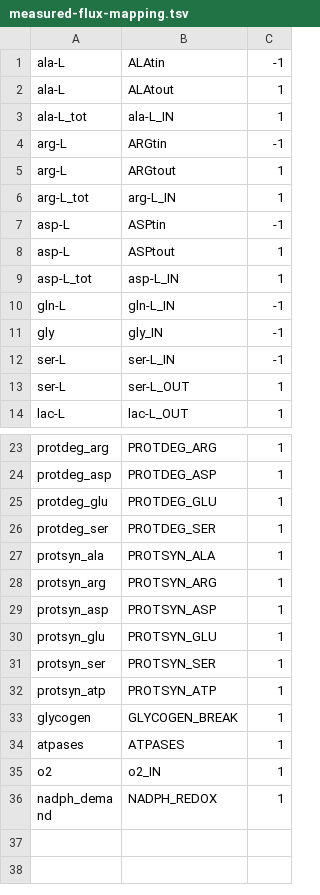
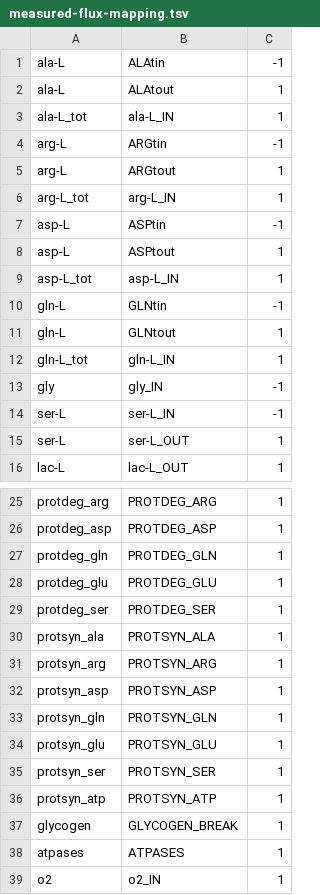
Before and after one commit to Nilsson-Lab-KI/liver-flux-models, a TSV file: Models/liverModel_2_openFluxExport/measured-flux-mapping.tsv, drawn as a sheet; only a part is shown, gaps mark what is left out; the shorter side is filled out with more unchanged rows.

```diff
--- a/Models/liverModel_2_openFluxExport/measured-flux-mapping.tsv
+++ b/Models/liverModel_2_openFluxExport/measured-flux-mapping.tsv
@@ -9,3 +9,5 @@ asp-L	ASPtout	1
 asp-L_tot	asp-L_IN	1
-gln-L	gln-L_IN	-1
+gln-L	GLNtin	-1
+gln-L	GLNtout	1
+gln-L_tot	gln-L_IN	1
 gly	gly_IN	-1
@@ -24,2 +26,3 @@ protdeg_arg	PROTDEG_ARG	1
 protdeg_asp	PROTDEG_ASP	1
+protdeg_gln	PROTDEG_GLN	1
 protdeg_glu	PROTDEG_GLU	1
@@ -29,2 +32,3 @@ protsyn_arg	PROTSYN_ARG	1
 protsyn_asp	PROTSYN_ASP	1
+protsyn_gln	PROTSYN_GLN	1
 protsyn_glu	PROTSYN_GLU	1
```
Also changed, not shown: 3 other files.
